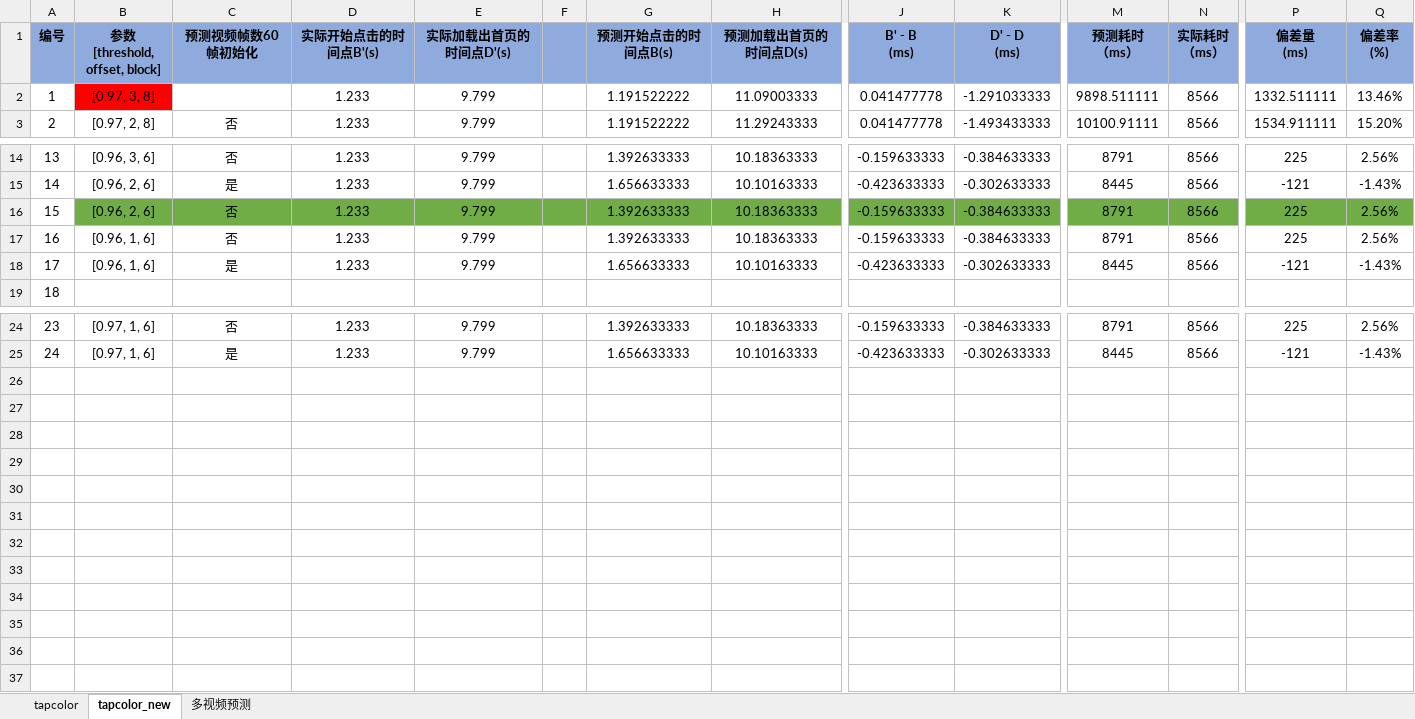
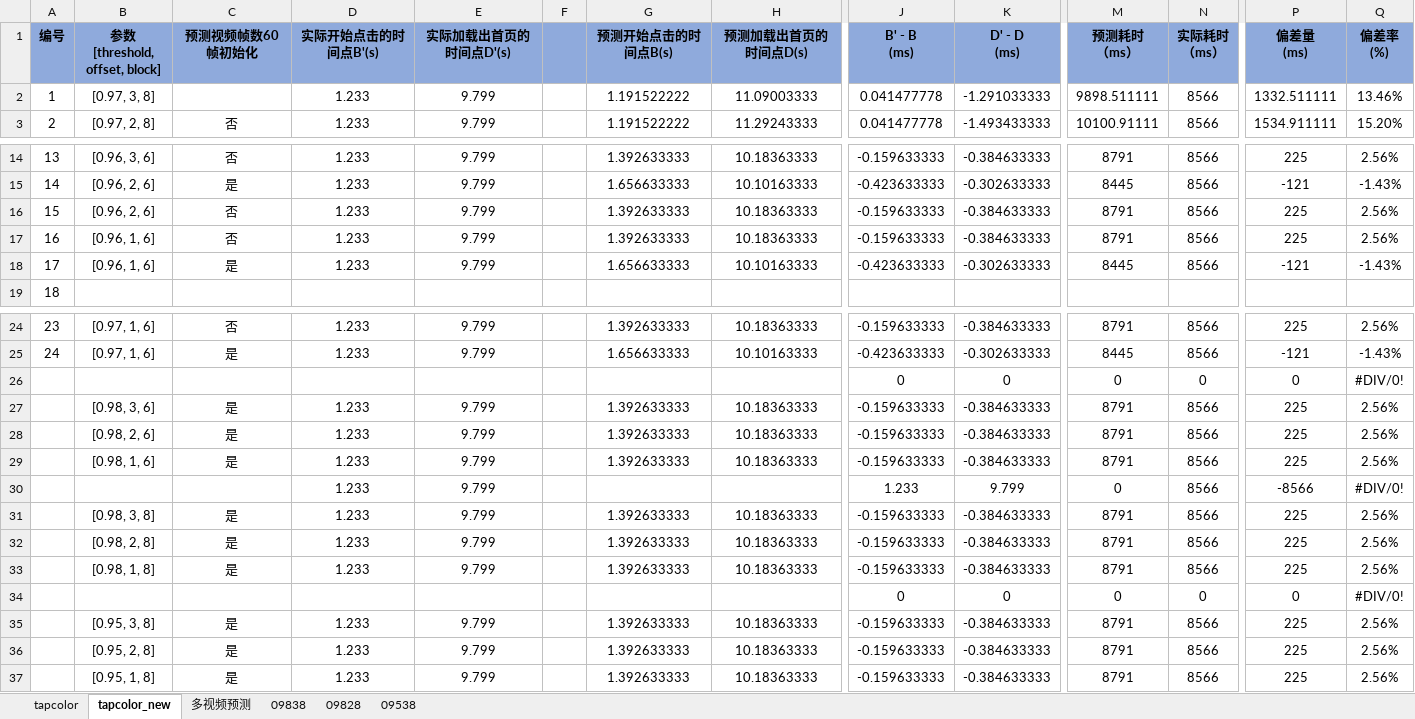
Before and after one commit to Tbacode/ToolSuit, an Excel workbook: stagesepx/TapColor视频切割参数.xlsx, sheet tapcolor_new, drawn as a sheet; only a part is shown, gaps mark what is left out; values as stored, in another font and other column widths than the file's, no borders; rows hold the shown columns only; the diff covers the shown part only; the diff names each change by its address in the sheet, - before the commit and + after, or states it on an @@ line.

```diff
--- a/stagesepx/TapColor视频切割参数.xlsx (sheet tapcolor_new)
+++ b/stagesepx/TapColor视频切割参数.xlsx (sheet tapcolor_new)
+sheet tab: 09838
+sheet tab: 09828
+sheet tab: 09538
-B2 fill: #FF0000
+B2 fill: none
-B16:Q16 fill: #70AD47
+B16:Q16 fill: none
+row 26:  |  |  |  |  |  |  |  | 0 | 0 | 0 | 0 | 0 | #DIV/0!
+row 27:  | [0.98, 3, 6] | 是 | 1.233 | 9.799 |  | 1.392633333 | 10.18363333 | -0.159633333 | -0.384633333 | 8791 | 8566 | 225 | 2.56%
+row 28:  | [0.98, 2, 6] | 是 | 1.233 | 9.799 |  | 1.392633333 | 10.18363333 | -0.159633333 | -0.384633333 | 8791 | 8566 | 225 | 2.56%
+row 29:  | [0.98, 1, 6] | 是 | 1.233 | 9.799 |  | 1.392633333 | 10.18363333 | -0.159633333 | -0.384633333 | 8791 | 8566 | 225 | 2.56%
+row 30:  |  |  | 1.233 | 9.799 |  |  |  | 1.233 | 9.799 | 0 | 8566 | -8566 | #DIV/0!
+row 31:  | [0.98, 3, 8] | 是 | 1.233 | 9.799 |  | 1.392633333 | 10.18363333 | -0.159633333 | -0.384633333 | 8791 | 8566 | 225 | 2.56%
+row 32:  | [0.98, 2, 8] | 是 | 1.233 | 9.799 |  | 1.392633333 | 10.18363333 | -0.159633333 | -0.384633333 | 8791 | 8566 | 225 | 2.56%
+row 33:  | [0.98, 1, 8] | 是 | 1.233 | 9.799 |  | 1.392633333 | 10.18363333 | -0.159633333 | -0.384633333 | 8791 | 8566 | 225 | 2.56%
+row 34:  |  |  |  |  |  |  |  | 0 | 0 | 0 | 0 | 0 | #DIV/0!
+row 35:  | [0.95, 3, 8] | 是 | 1.233 | 9.799 |  | 1.392633333 | 10.18363333 | -0.159633333 | -0.384633333 | 8791 | 8566 | 225 | 2.56%
+row 36:  | [0.95, 2, 8] | 是 | 1.233 | 9.799 |  | 1.392633333 | 10.18363333 | -0.159633333 | -0.384633333 | 8791 | 8566 | 225 | 2.56%
+row 37:  | [0.95, 1, 8] | 是 | 1.233 | 9.799 |  | 1.392633333 | 10.18363333 | -0.159633333 | -0.384633333 | 8791 | 8566 | 225 | 2.56%
```
Also changed, not shown: cell formats elsewhere in this sheet, sheet 多视频预测, 工具包/ddt_test/aa.xlsx, 8 other files.
